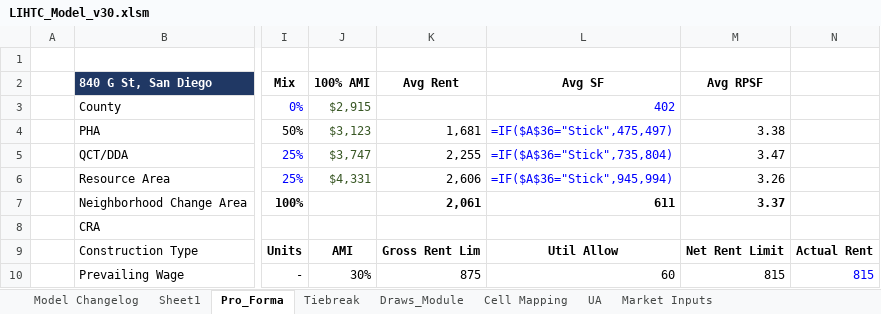
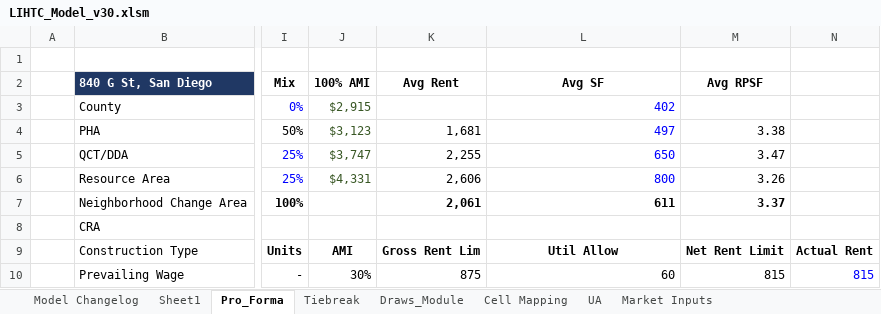
Before and after one commit to Jared3001/solaDD, an Excel workbook: web/models/LIHTC_Model_v30.xlsm, sheet Pro_Forma, drawn as a sheet; only a part is shown, gaps mark what is left out; values as stored, in another font and other column widths than the file's, no borders; formulas without a stored value are shown as written; conditional formats not drawn; the diff names each change by its address in the sheet, - before the commit and + after, or states it on an @@ line.

```diff
--- a/web/models/LIHTC_Model_v30.xlsm (sheet Pro_Forma)
+++ b/web/models/LIHTC_Model_v30.xlsm (sheet Pro_Forma)
-L4: =IF($A$36="Stick",475,497)
+L4: 497
-L5: =IF($A$36="Stick",735,804)
+L5: 650
-L6: =IF($A$36="Stick",945,994)
+L6: 800
```
Also changed, not shown: sheet Model Changelog, 2 other files.
